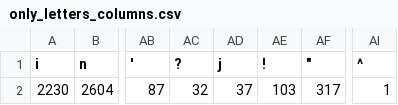
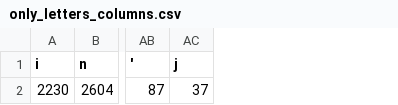
Before and after one commit to PitPietro/python-cryptography, a CSV file: test_files/svg_files/only_letters_columns.csv, drawn as a sheet; only a part is shown, gaps mark what is left out; the diff names each change by its address in the sheet, - before the commit and + after, or states it on an @@ line.

```diff
--- a/test_files/svg_files/only_letters_columns.csv
+++ b/test_files/svg_files/only_letters_columns.csv
-column AC (?), row 2: 32
-column AE (!), row 2: 103
-column AF ("), row 2: 317
-column AI (^), row 2: 1
```
Also changed, not shown: test_files/svg_files/only_letters_row.csv, 1 other file.
